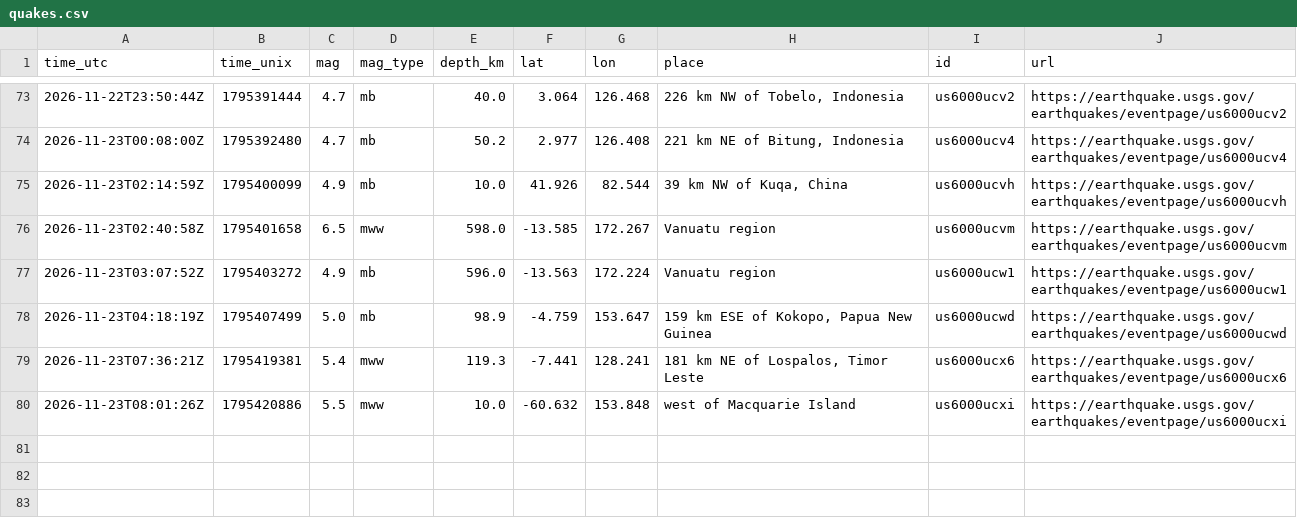
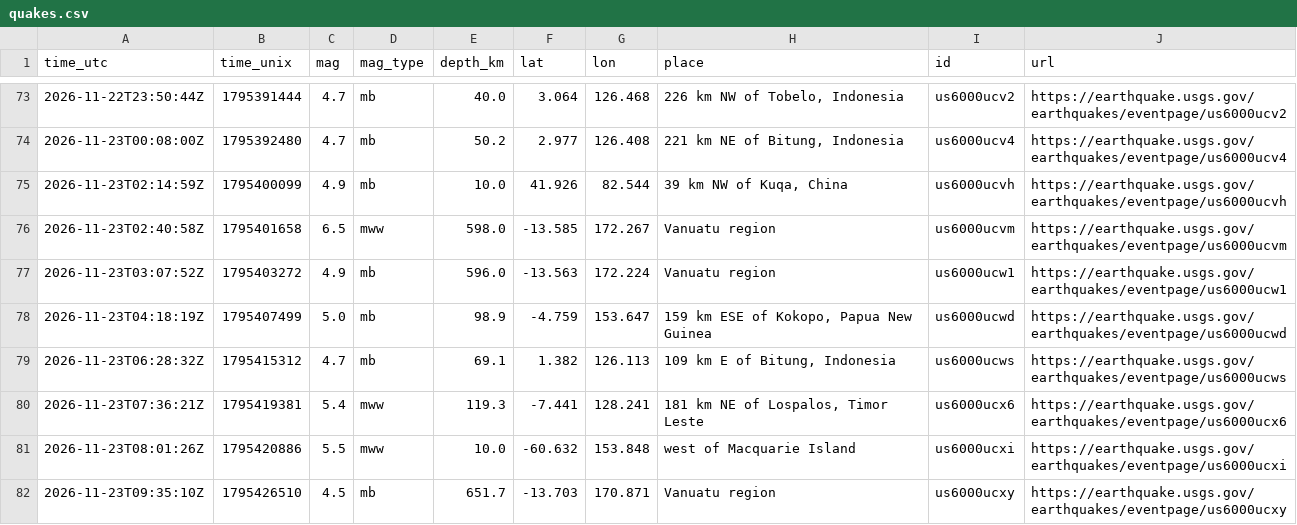
Before and after one commit to Geebs369/realaether, a CSV file: logger/data/quakes.csv, drawn as a sheet; only a part is shown, gaps mark what is left out.

```diff
--- a/logger/data/quakes.csv
+++ b/logger/data/quakes.csv
@@ -78,3 +78,5 @@ time_utc,time_unix,mag,mag_type,depth_km,lat,lon,place,id,url
 2026-11-23T04:18:19Z,1795407499,5.0,mb,98.9,-4.759,153.647,"159 km ESE of Kokopo, Papua New Guinea",us6000ucwd,https://earthquake.usgs.gov/earthquakes/eventpage/us6000ucwd
+2026-11-23T06:28:32Z,1795415312,4.7,mb,69.1,1.382,126.113,"109 km E of Bitung, Indonesia",us6000ucws,https://earthquake.usgs.gov/earthquakes/eventpage/us6000ucws
 2026-11-23T07:36:21Z,1795419381,5.4,mww,119.3,-7.441,128.241,"181 km NE of Lospalos, Timor Leste",us6000ucx6,https://earthquake.usgs.gov/earthquakes/eventpage/us6000ucx6
 2026-11-23T08:01:26Z,1795420886,5.5,mww,10.0,-60.632,153.848,west of Macquarie Island,us6000ucxi,https://earthquake.usgs.gov/earthquakes/eventpage/us6000ucxi
+2026-11-23T09:35:10Z,1795426510,4.5,mb,651.7,-13.703,170.871,Vanuatu region,us6000ucxy,https://earthquake.usgs.gov/earthquakes/eventpage/us6000ucxy
```
Also changed, not shown: logger/data/wind_hourly.csv, 42 other files.
